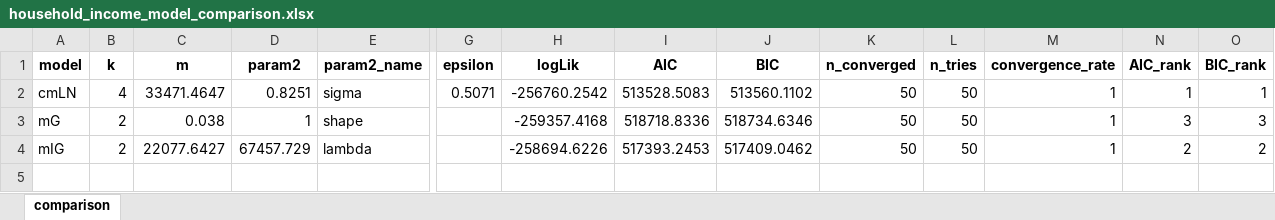
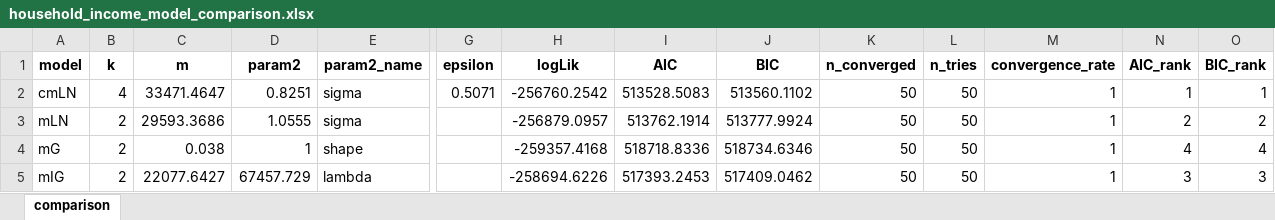
Before and after one commit to Arabella10101/Contaminated-log-normal-model-of-household-income-, an Excel workbook: household_income_model_comparison.xlsx, sheet comparison, drawn as a sheet; only a part is shown, gaps mark what is left out; values as stored, in another font and other column widths than the file's, no borders; addresses are those after the commit; rows hold the shown columns only; the diff names each change by its address in the sheet, - before the commit and + after, or states it on an @@ line.

Commit message:
just reran the model

```diff
--- a/household_income_model_comparison.xlsx (sheet comparison)
+++ b/household_income_model_comparison.xlsx (sheet comparison)
+row 3: mLN | 2 | 29593.3686 | 1.0555 | sigma |  | -256879.0957 | 513762.1914 | 513777.9924 | 50 | 50 | 1 | 2 | 2
-N4 (AIC_rank): 3
+N4 (AIC_rank): 4
-O4 (BIC_rank): 3
+O4 (BIC_rank): 4
-N5 (AIC_rank): 2
+N5 (AIC_rank): 3
-O5 (BIC_rank): 2
+O5 (BIC_rank): 3
```
Also changed, not shown: 1 other file.
